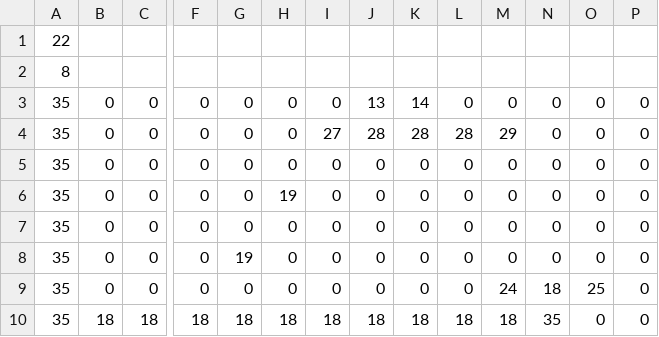
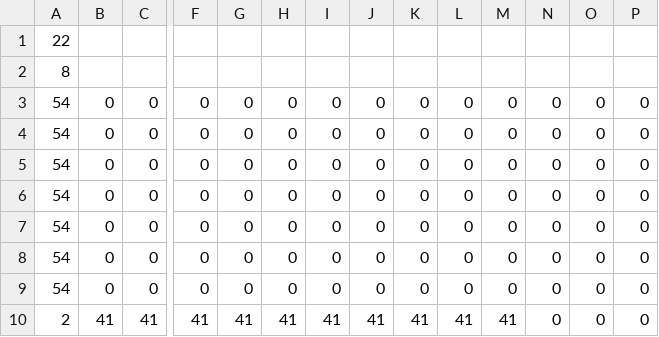
Before and after one commit to sh3baka/Bootcamp_Slider, a CSV file: src/main/Resources/TestMap.csv, drawn as a sheet; only a part is shown, gaps mark what is left out; removed rows and columns are numbered as before the commit, all else as after; rows hold the shown columns only; the diff names each change by its address in the sheet, - before the commit and + after, or states it on an @@ line.

```diff
--- a/src/main/Resources/TestMap.csv
+++ b/src/main/Resources/TestMap.csv
-A3:A9: 35
+A3:A9: 54
-J3: 13
+J3: 0
-K3: 14
+K3: 0
-I4: 27
+I4: 0
-J4: 28
+J4: 0
-K4: 28
+K4: 0
-L4: 28
+L4: 0
-M4: 29
+M4: 0
-H6: 19
+H6: 0
-G8: 19
+G8: 0
-M9: 24
+M9: 0
-N9: 18
+N9: 0
-O9: 25
+O9: 0
-row 10: 35 | 18 | 18 | 18 | 18 | 18 | 18 | 18 | 18 | 18 | 18 | 35 | 0 | 0
+row 10: 2 | 41 | 41 | 41 | 41 | 41 | 41 | 41 | 41 | 41 | 41 | 0 | 0 | 0
```
Also changed, not shown: 2 other files.
